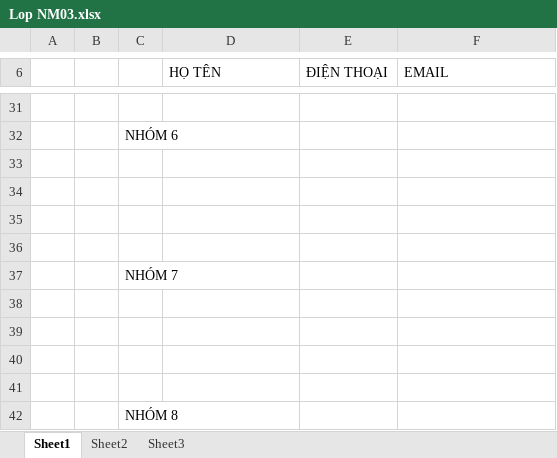
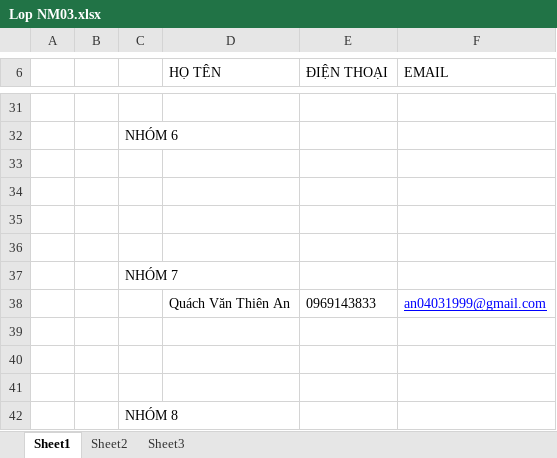
Before and after one commit to mynameissss/NM03_NHOM7, an Excel workbook: Lop NM03.xlsx, sheet Sheet1, drawn as a sheet; only a part is shown, gaps mark what is left out; values as stored, in another font and other column widths than the file's, no borders; the diff names each change by its address in the sheet, - before the commit and + after, or states it on an @@ line.

Commit message:
abc
zxc

```diff
--- a/Lop NM03.xlsx (sheet Sheet1)
+++ b/Lop NM03.xlsx (sheet Sheet1)
-row 38: (empty)
+row 38:  |  |  | Quách Văn Thiên An | 0969143833 | an04031999@gmail.com
```
